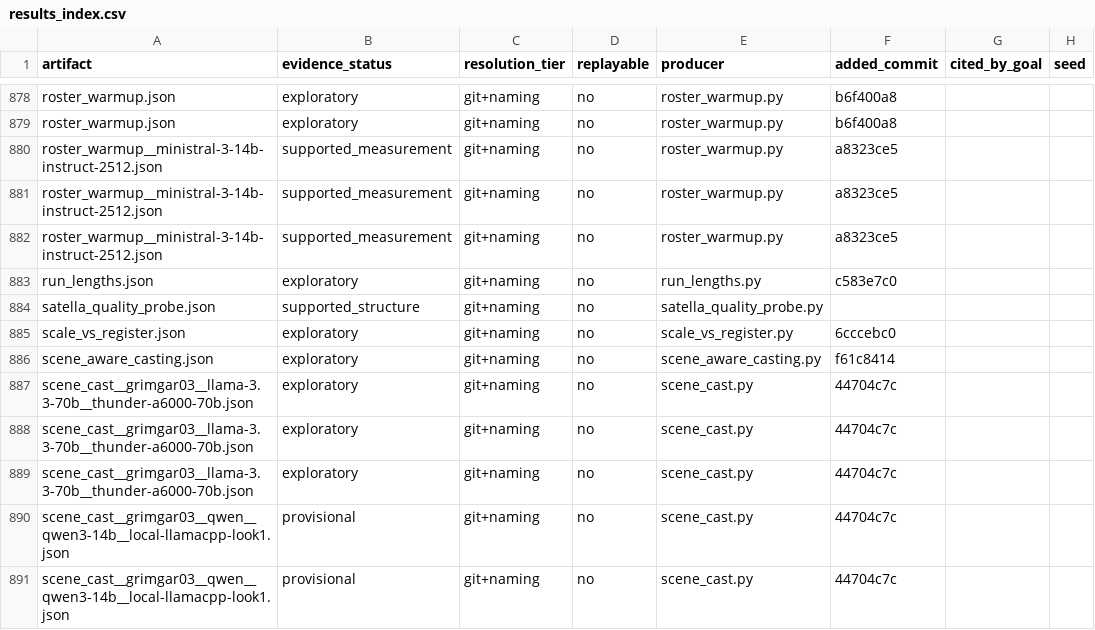
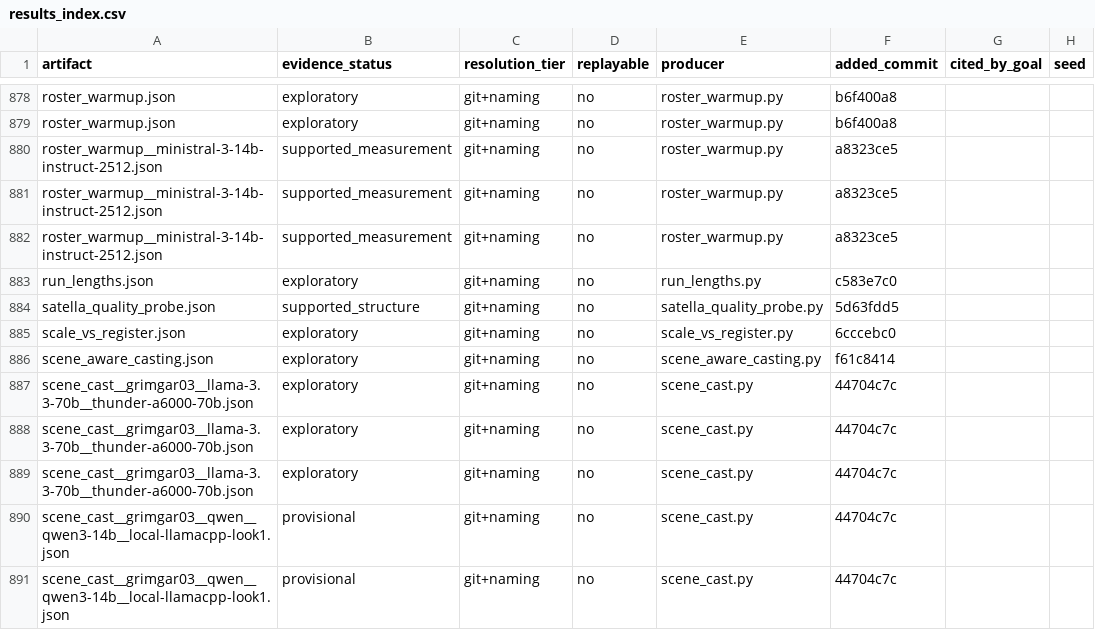
Before and after one commit to on22s/alexandria-audiobook2, a CSV file: results_index.csv, drawn as a sheet; only a part is shown, gaps mark what is left out; the diff names each change by its address in the sheet, - before the commit and + after, or states it on an @@ line.

Commit message:
Index Satella quality probe

```diff
--- a/results_index.csv
+++ b/results_index.csv
-F884 (added_commit): (empty)
+F884 (added_commit): 5d63fdd5
```
